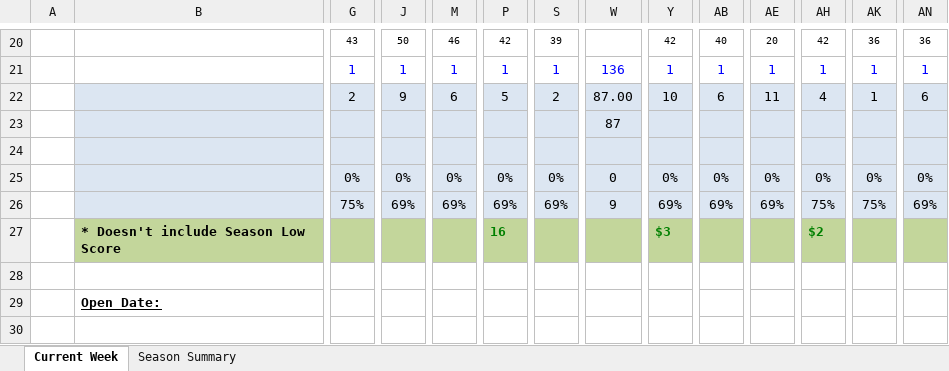
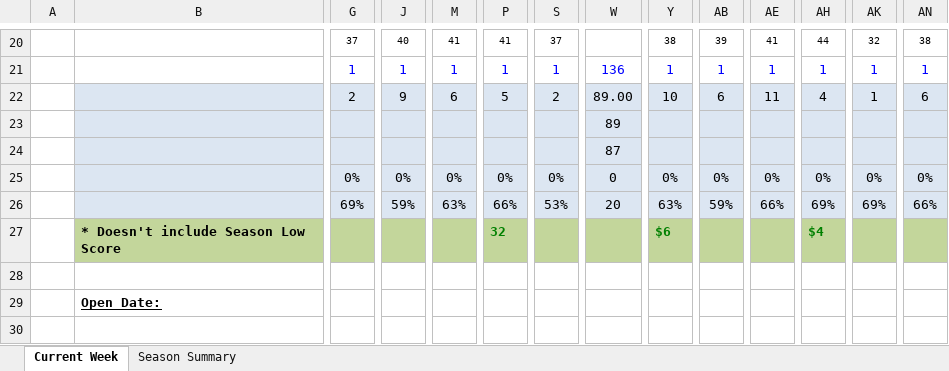
Before and after one commit to jlwebpages/fp, an Excel workbook: regular_season_prelim.xlsm, sheet Current Week, drawn as a sheet; only a part is shown, gaps mark what is left out; values as stored, in another font and other column widths than the file's, no borders; conditional formats not drawn; removed rows and columns are numbered as before the commit, all else as after; rows hold the shown columns only; the diff covers the shown part only; the diff names each change by its address in the sheet, - before the commit and + after, or states it on an @@ line.

```diff
--- a/regular_season_prelim.xlsm (sheet Current Week)
+++ b/regular_season_prelim.xlsm (sheet Current Week)
-G20: 43
+G20: 37
-J20: 50
+J20: 40
-M20: 46
+M20: 41
-P20: 42
+P20: 41
-S20: 39
+S20: 37
-Y20: 42
+Y20: 38
-AB20: 40
+AB20: 39
-AE20: 20
+AE20: 41
-AH20: 42
+AH20: 44
-AK20: 36
+AK20: 32
-AN20: 36
+AN20: 38
-W22: 87.00
+W22: 89.00
-W23: 87
+W23: 89
-row 24: (empty)
+row 24:  |  |  |  |  |  |  | 87
-row 26:  |  | 75% | 69% | 69% | 69% | 69% | 9 | 69% | 69% | 69% | 75% | 75% | 69%
+row 26:  |  | 69% | 59% | 63% | 66% | 53% | 20 | 63% | 59% | 66% | 69% | 69% | 66%
-P27: 16
+P27: 32
-Y27: $3
+Y27: $6
-AH27: $2
+AH27: $4
```
Also changed, not shown: 15 added rows, 15 removed rows, 28 edited cells and cell formats elsewhere in this sheet, sheet Season Summary, formulas that keep their value, hidden cells, regular_season_inputs.xlsx, 3 other files.
